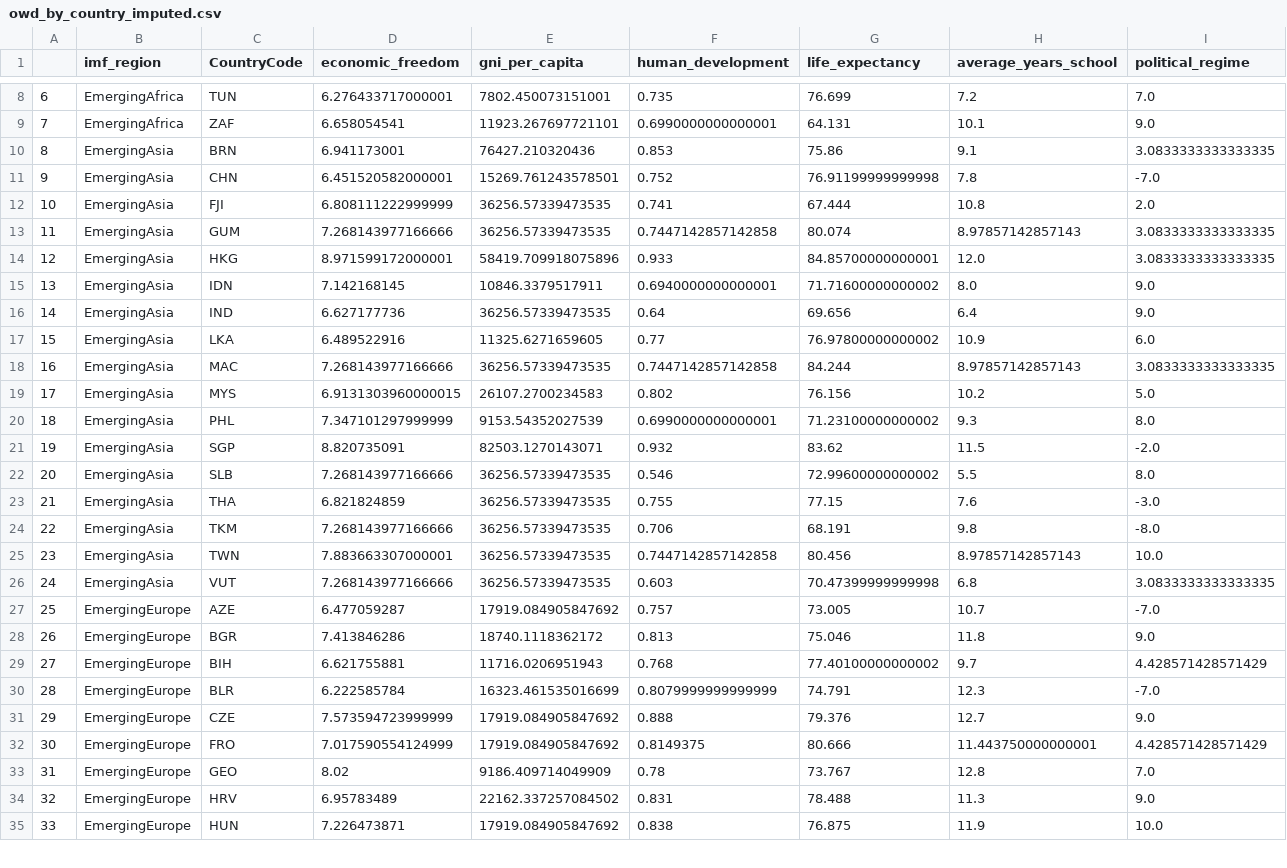
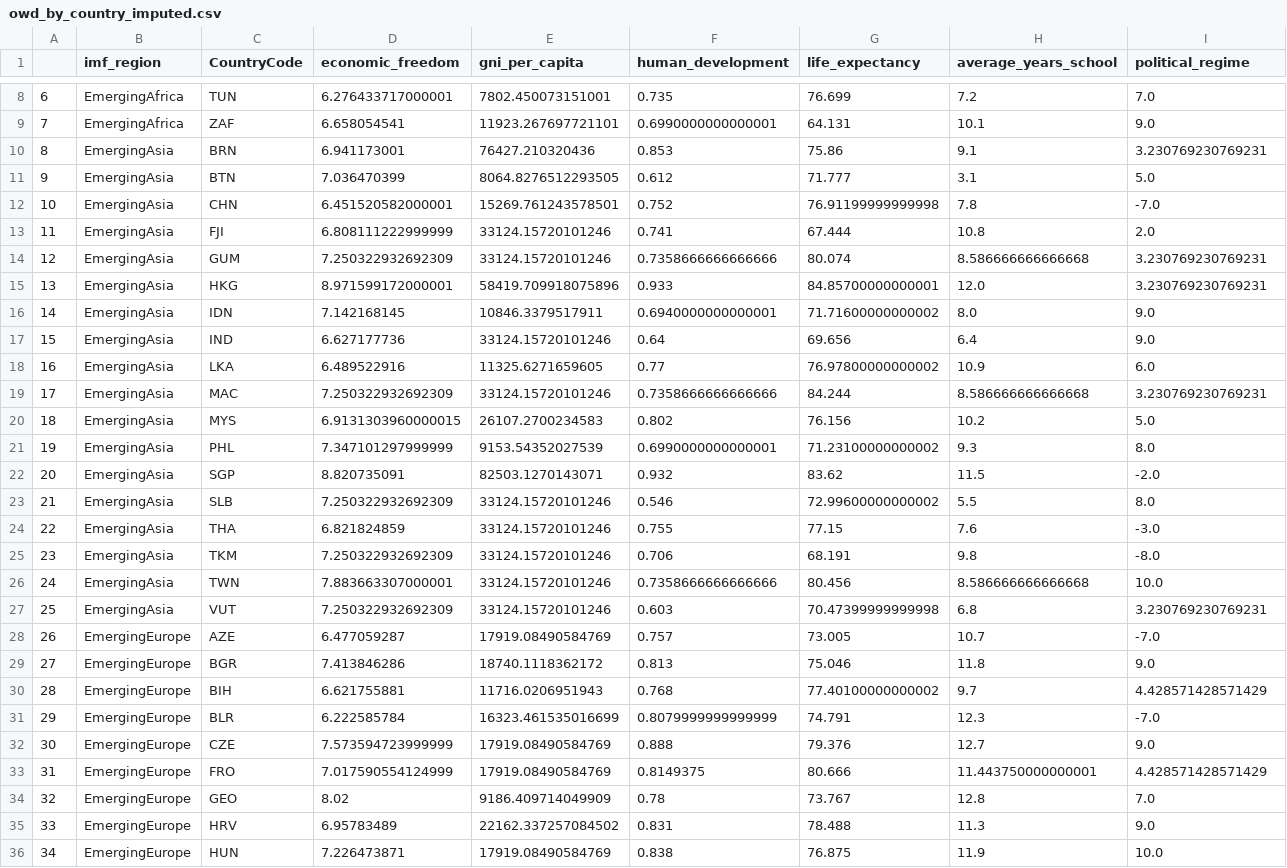
Before and after one commit to cognizant-ai-labs/covid-xprize, a CSV file: covid_xprize/data_sources/owd_by_country_imputed.csv, drawn as a sheet; only a part is shown, gaps mark what is left out; addresses are those after the commit; the diff covers the shown part only; the diff names each change by its address in the sheet, - before the commit and + after, or states it on an @@ line.

```diff
--- a/covid_xprize/data_sources/owd_by_country_imputed.csv
+++ b/covid_xprize/data_sources/owd_by_country_imputed.csv
-I10 (political_regime): 3.0833333333333335
+I10 (political_regime): 3.230769230769231
+row 11: 9 | EmergingAsia | BTN | 7.036470399 | 8064.8276512293505 | 0.612 | 71.777 | 3.1 | 5.0
@@ column A renumbered between rows 12 and 183 @@
-E13:E14 (gni_per_capita): 36256.57339473535
+E13:E14 (gni_per_capita): 33124.15720101246
-D14 (economic_freedom): 7.268143977166666
+D14 (economic_freedom): 7.250322932692309
-F14 (human_development): 0.7447142857142858
+F14 (human_development): 0.7358666666666666
-H14 (average_years_school): 8.97857142857143
+H14 (average_years_school): 8.586666666666668
-I14:I15 (political_regime): 3.0833333333333335
+I14:I15 (political_regime): 3.230769230769231
-E17 (gni_per_capita): 36256.57339473535
+E17 (gni_per_capita): 33124.15720101246
-D19 (economic_freedom): 7.268143977166666
+D19 (economic_freedom): 7.250322932692309
-E19 (gni_per_capita): 36256.57339473535
+E19 (gni_per_capita): 33124.15720101246
-F19 (human_development): 0.7447142857142858
+F19 (human_development): 0.7358666666666666
-H19 (average_years_school): 8.97857142857143
+H19 (average_years_school): 8.586666666666668
-I19 (political_regime): 3.0833333333333335
+I19 (political_regime): 3.230769230769231
-D23 (economic_freedom): 7.268143977166666
+D23 (economic_freedom): 7.250322932692309
-E23:E27 (gni_per_capita): 36256.57339473535
+E23:E27 (gni_per_capita): 33124.15720101246
-D25 (economic_freedom): 7.268143977166666
+D25 (economic_freedom): 7.250322932692309
-F26 (human_development): 0.7447142857142858
+F26 (human_development): 0.7358666666666666
-H26 (average_years_school): 8.97857142857143
+H26 (average_years_school): 8.586666666666668
-D27 (economic_freedom): 7.268143977166666
+D27 (economic_freedom): 7.250322932692309
-I27 (political_regime): 3.0833333333333335
+I27 (political_regime): 3.230769230769231
-E28 (gni_per_capita): 17919.084905847692
+E28 (gni_per_capita): 17919.08490584769
-E32:E33 (gni_per_capita): 17919.084905847692
+E32:E33 (gni_per_capita): 17919.08490584769
-E36 (gni_per_capita): 17919.084905847692
+E36 (gni_per_capita): 17919.08490584769
```
Also changed, not shown: 1 added row, 2 removed rows and 2 edited cells elsewhere in this file, covid_xprize/data_sources/Additional_Context_Data_Global.csv, covid_xprize/data_sources/owd_by_country.csv, 1 other file.
